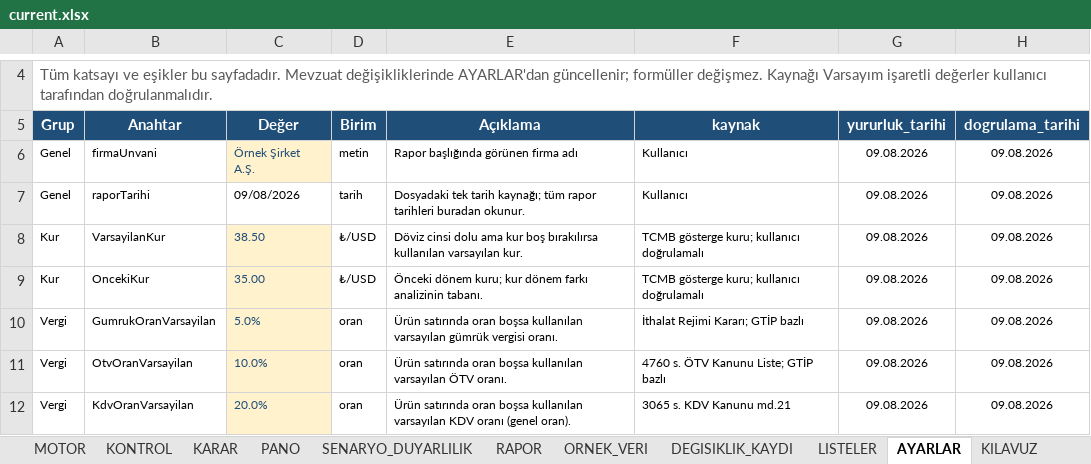
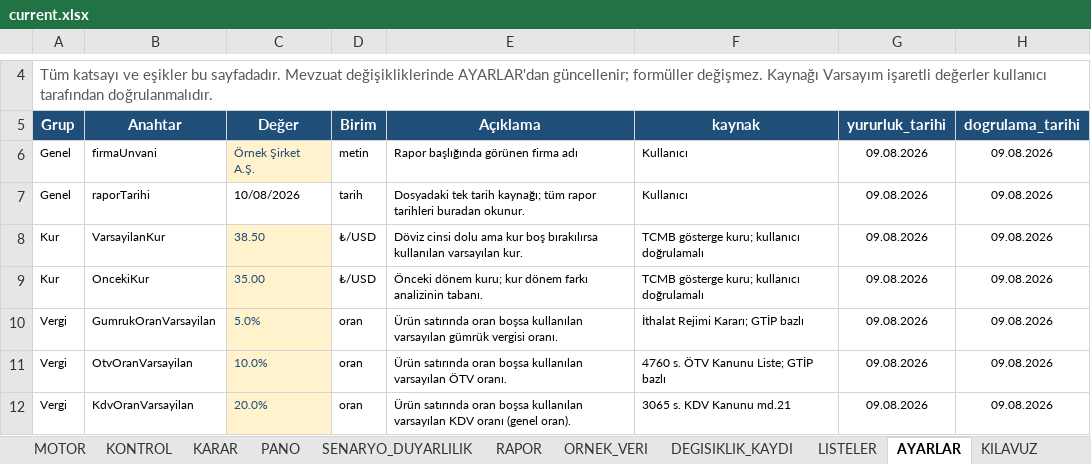
Before and after one commit to barisbagirlar-web/excelarsiv, an Excel workbook: delivery/paid-products/ithalat-depo-teslim-rafa-gelen-net-birim-maliyet/current.xlsx, sheet AYARLAR, drawn as a sheet; only a part is shown, gaps mark what is left out; values as stored, in another font and other column widths than the file's, no borders; the diff names each change by its address in the sheet, - before the commit and + after, or states it on an @@ line.

```diff
--- a/delivery/paid-products/ithalat-depo-teslim-rafa-gelen-net-birim-maliyet/current.xlsx (sheet AYARLAR)
+++ b/delivery/paid-products/ithalat-depo-teslim-rafa-gelen-net-birim-maliyet/current.xlsx (sheet AYARLAR)
-C7 (Değer): 09/08/2026
+C7 (Değer): 10/08/2026
```
Also changed, not shown: sheet URUNLER, sheet MOTOR, sheet MASRAFLAR, sheet PANO, sheet SENARYO_DUYARLILIK, sheet RAPOR, 2 more sheets, charts or pictures, delivery/paid-products/asgari-ucret-zam-etkisi-fiyat-ayarlama-cetveli/current.xlsx, delivery/paid-products/asiri-dusuk-teklif-savunma-robotu/current.xlsx, 7 other files.
